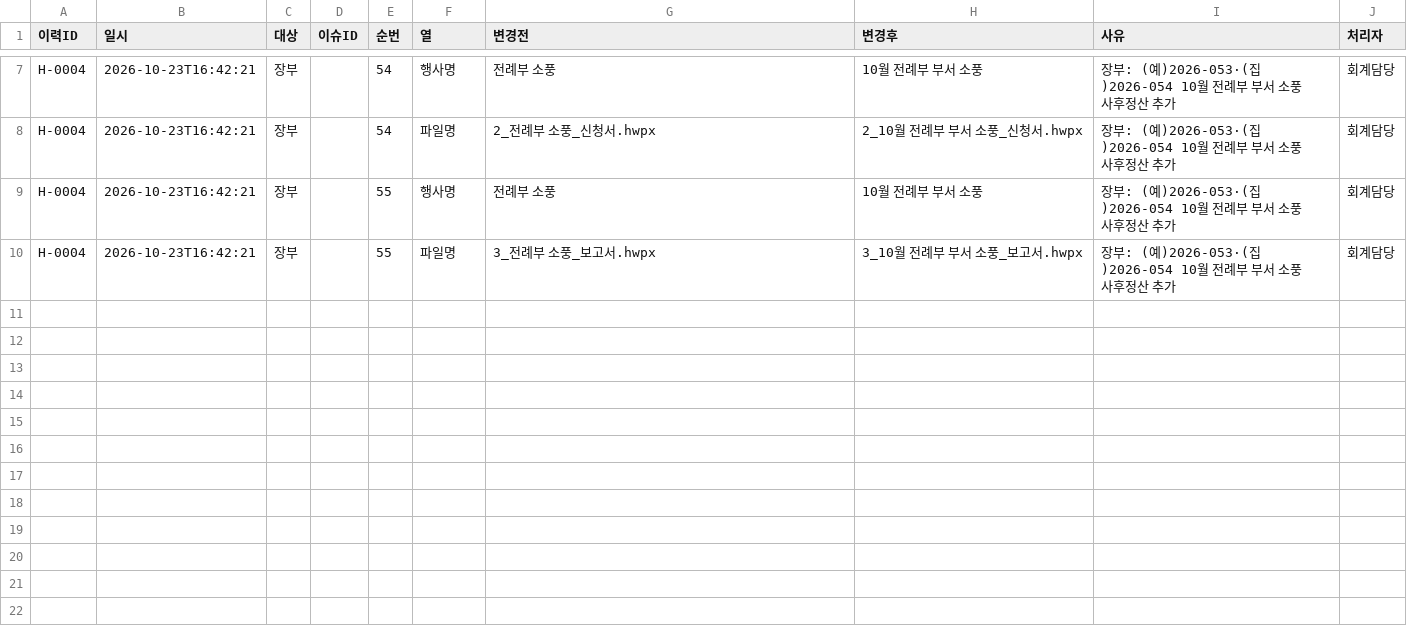
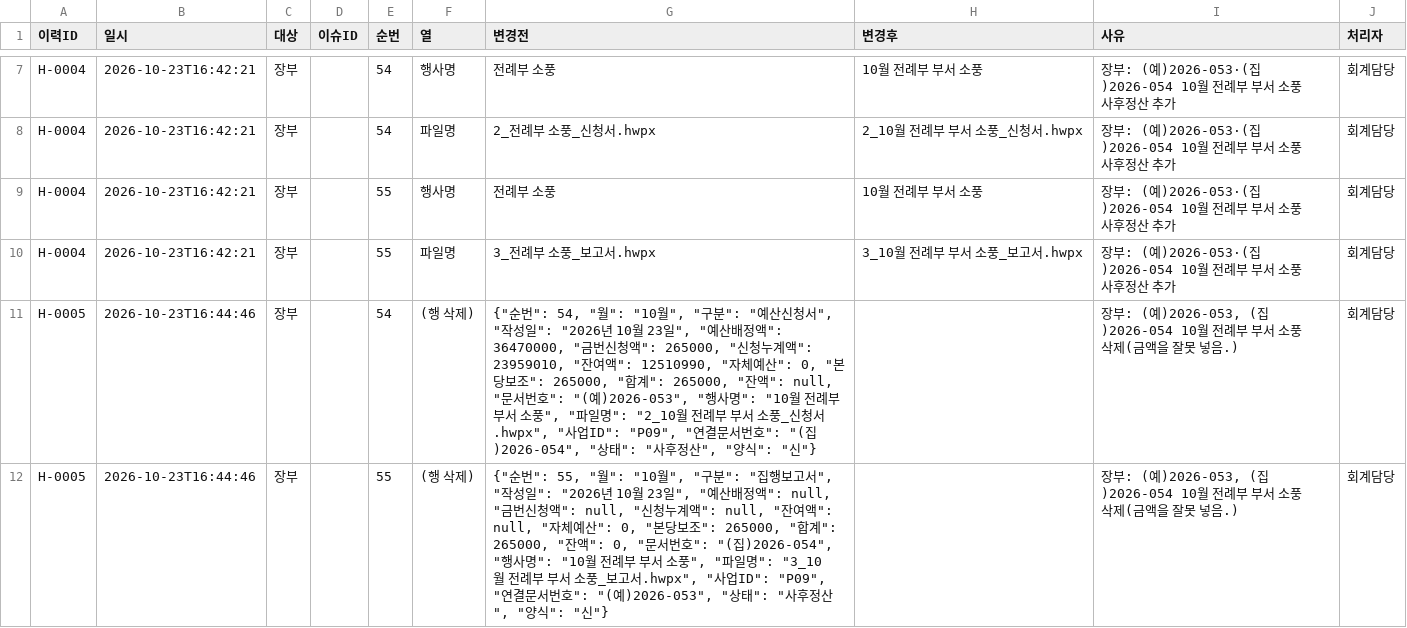
Before and after one commit to cmkkj0831-hub/church-budget-agent, a CSV file: data/2026/history.csv, drawn as a sheet; only a part is shown, gaps mark what is left out; the diff names each change by its address in the sheet, - before the commit and + after, or states it on an @@ line.

```diff
--- a/data/2026/history.csv
+++ b/data/2026/history.csv
+row 11: H-0005 | 2026-10-23T16:44:46 | 장부 |  | 54 | (행 삭제) | {"순번": 54, "월": "10월", "구분": "예산신청서", "작성일": "2026년 10월 23일", "예산배정액": 36470000, "금번신청액": 265000, "신청누계액": 23959010, "잔여액": 12510990, "자체예산": 0, "본당보조": 265000, "합계": 265000, "잔액": null, "문서번호": "(예)2026-053", "행사명": "10월 전례부 부서 소풍", "파일명": "2_10월 전례부 부서 소풍_신청서.hwpx", "사업ID": "P09", "연결문서번호": "(집)2026-054", "상태": "사후정산", "양식": "신"} |  | 장부: (예)2026-053, (집)2026-054 10월 전례부 부서 소풍 삭제(금액을 잘못 넣음.) | 회계담당
+row 12: H-0005 | 2026-10-23T16:44:46 | 장부 |  | 55 | (행 삭제) | {"순번": 55, "월": "10월", "구분": "집행보고서", "작성일": "2026년 10월 23일", "예산배정액": null, "금번신청액": null, "신청누계액": null, "잔여액": null, "자체예산": 0, "본당보조": 265000, "합계": 265000, "잔액": 0, "문서번호": "(집)2026-054", "행사명": "10월 전례부 부서 소풍", "파일명": "3_10월 전례부 부서 소풍_보고서.hwpx", "사업ID": "P09", "연결문서번호": "(예)2026-053", "상태": "사후정산", "양식": "신"} |  | 장부: (예)2026-053, (집)2026-054 10월 전례부 부서 소풍 삭제(금액을 잘못 넣음.) | 회계담당
```
Also changed, not shown: data/2026/ledger.csv.
